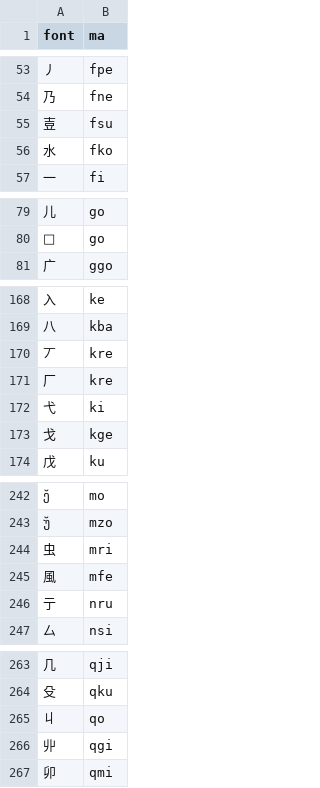
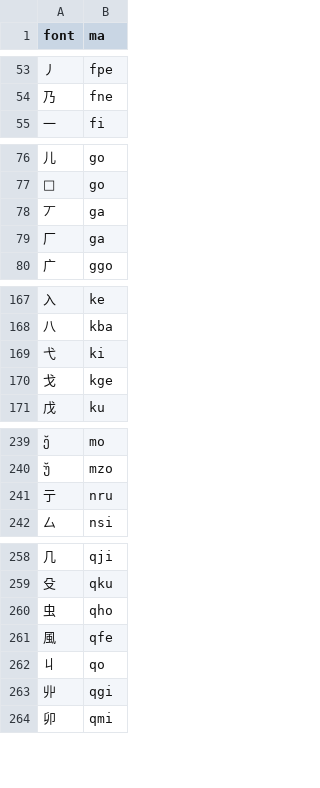
Before and after one commit to forfudan/yu, a CSV file: src/public/zigen-sm.csv, drawn as a sheet; only a part is shown, gaps mark what is left out; the diff covers the shown part only.

```diff
--- a/src/public/zigen-sm.csv
+++ b/src/public/zigen-sm.csv
@@ -54,4 +54,2 @@ font,ma
 乃,fne
-壴,fsu
-水,fko
 一,fi
@@ -80,2 +77,4 @@ font,ma
 ,go
+丆,ga
+厂,ga
 广,ggo
@@ -169,4 +168,2 @@ font,ma
 八,kba
-丆,kre
-厂,kre
 弋,ki
@@ -243,4 +240,2 @@ font,ma
 ,mzo
-虫,mri
-風,mfe
 亍,nru
@@ -264,2 +259,4 @@ font,ma
 殳,qku
+虫,qho
+風,qfe
 丩,qo
```
Also changed, not shown: 3 added rows, 1 removed row and 1 edited cell elsewhere in this file, 2 other files.
